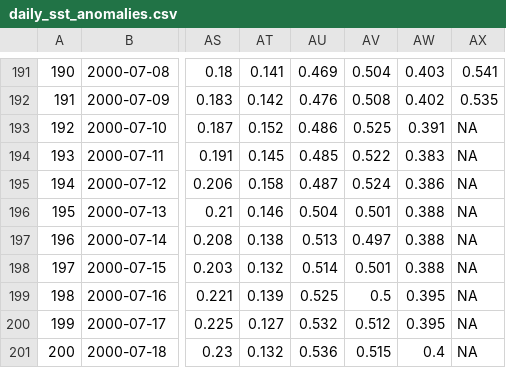
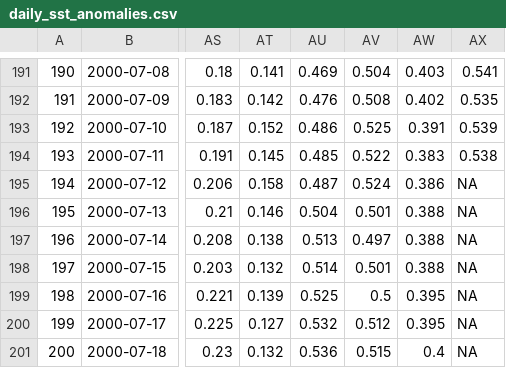
Before and after one commit to RobinKohrs/climateTracker, a CSV file: output/daily_sst/daily_sst_anomalies.csv, drawn as a sheet; only a part is shown, gaps mark what is left out; the diff names each change by its address in the sheet, - before the commit and + after, or states it on an @@ line.

```diff
--- a/output/daily_sst/daily_sst_anomalies.csv
+++ b/output/daily_sst/daily_sst_anomalies.csv
-AX193: NA
+AX193: 0.539
-AX194: NA
+AX194: 0.538
```
Also changed, not shown: output/daily_sst/daily_sst.csv.
